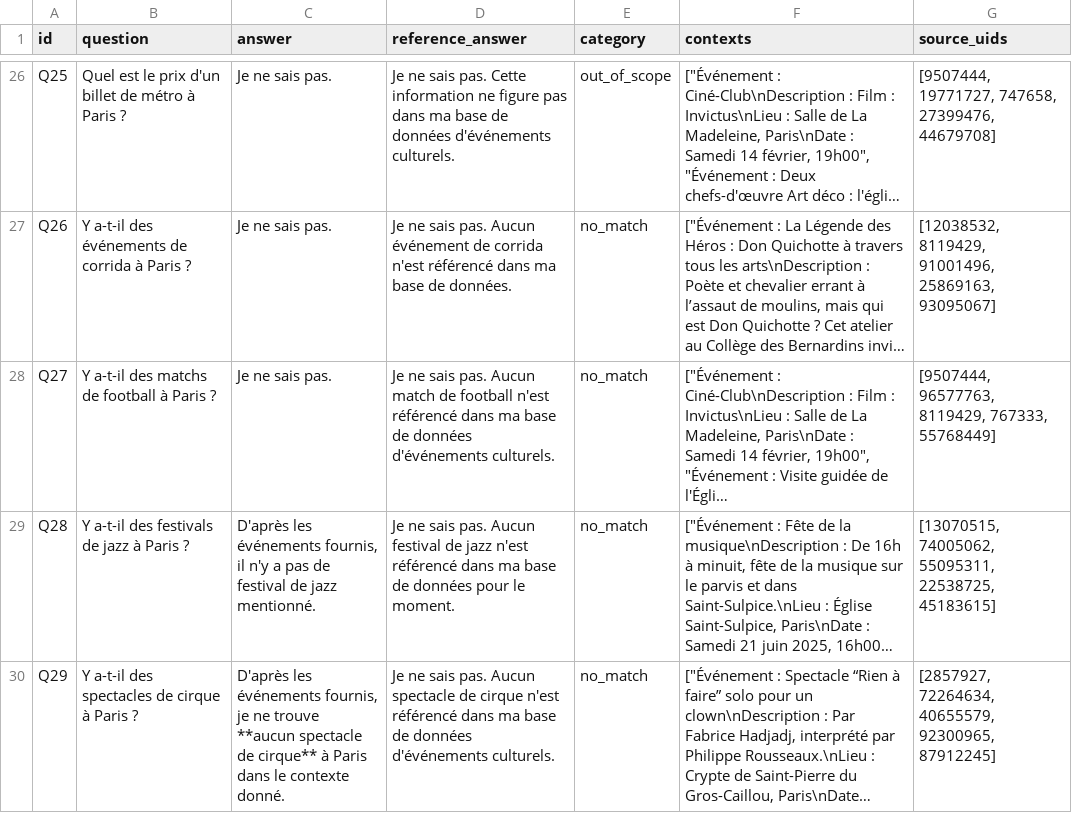
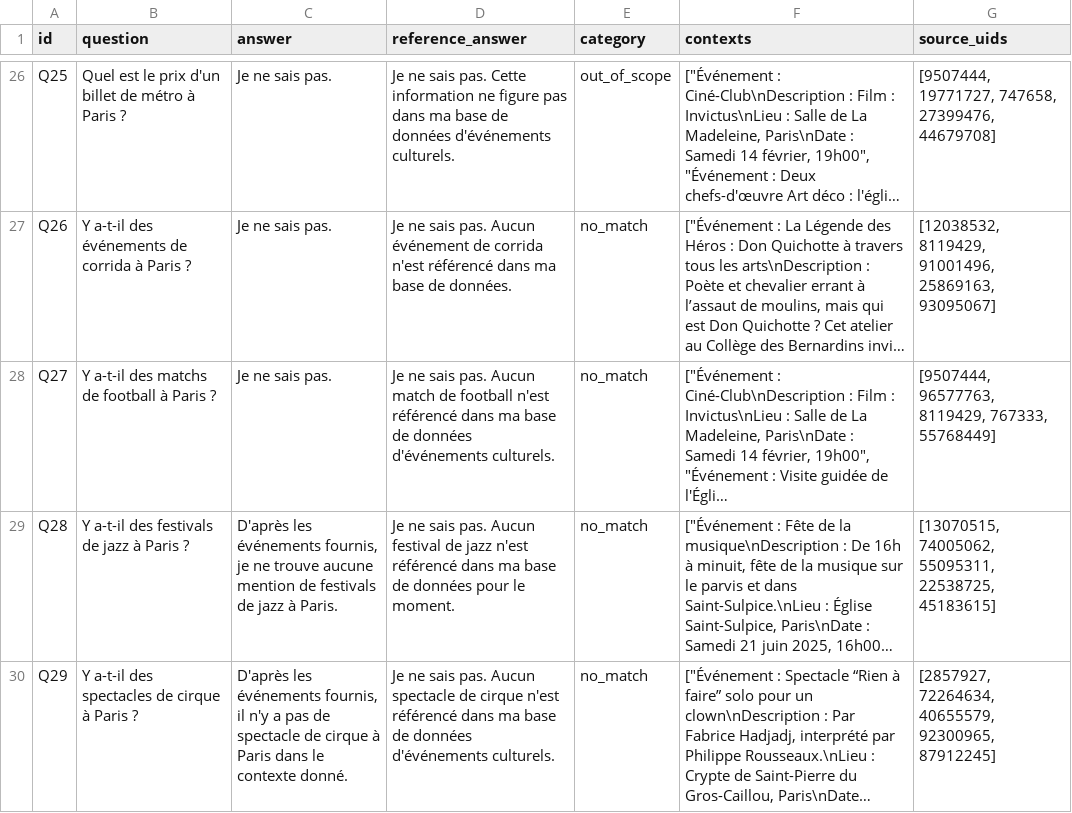
Before and after one commit to hhdonglo/project_11, a CSV file: data/processed/test_dataset.csv, drawn as a sheet; only a part is shown, gaps mark what is left out; long unchanged cells end in …; the diff covers the shown part only; the diff names each change by its address in the sheet, - before the commit and + after, or states it on an @@ line.

```diff
--- a/data/processed/test_dataset.csv
+++ b/data/processed/test_dataset.csv
-C29 (answer): …événements fournis, il n'y a pas de festival de jazz mentionné.
+C29 (answer): …événements fournis, je ne trouve aucune mention de festivals de jazz à Paris.
-C30 (answer): …événements fournis, je ne trouve **aucun spectacle de cirque** à Paris…
+C30 (answer): …événements fournis, il n'y a pas de spectacle de cirque à Paris…
```
Also changed, not shown: 17 edited cells elsewhere in this file, 44 other files.
